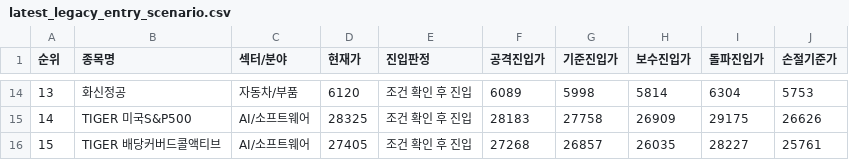
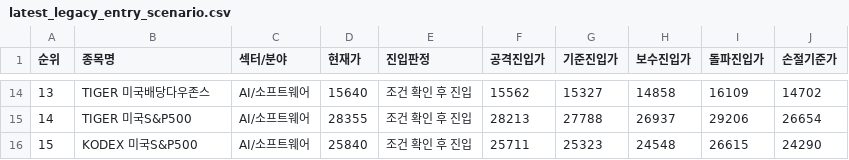
Before and after one commit to boxinmycat/stock-report, a CSV file: docs/data/latest_legacy_entry_scenario.csv, drawn as a sheet; only a part is shown, gaps mark what is left out; the diff covers the shown part only.

```diff
--- a/docs/data/latest_legacy_entry_scenario.csv
+++ b/docs/data/latest_legacy_entry_scenario.csv
@@ -14,3 +14,3 @@
-13,화신정공,자동차/부품,6120,조건 확인 후 진입,6089,5998,5814,6304,5753
-14,TIGER 미국S&P500,AI/소프트웨어,28325,조건 확인 후 진입,28183,27758,26909,29175,26626
-15,TIGER 배당커버드콜액티브,AI/소프트웨어,27405,조건 확인 후 진입,27268,26857,26035,28227,25761
+13,TIGER 미국배당다우존스,AI/소프트웨어,15640,조건 확인 후 진입,15562,15327,14858,16109,14702
+14,TIGER 미국S&P500,AI/소프트웨어,28355,조건 확인 후 진입,28213,27788,26937,29206,26654
+15,KODEX 미국S&P500,AI/소프트웨어,25840,조건 확인 후 진입,25711,25323,24548,26615,24290
```
Also changed, not shown: 91 edited cells elsewhere in this file, docs/data/latest_holding_action_guide.csv, docs/data/latest_legacy_stock_cards_top15.csv, 45 other files.
